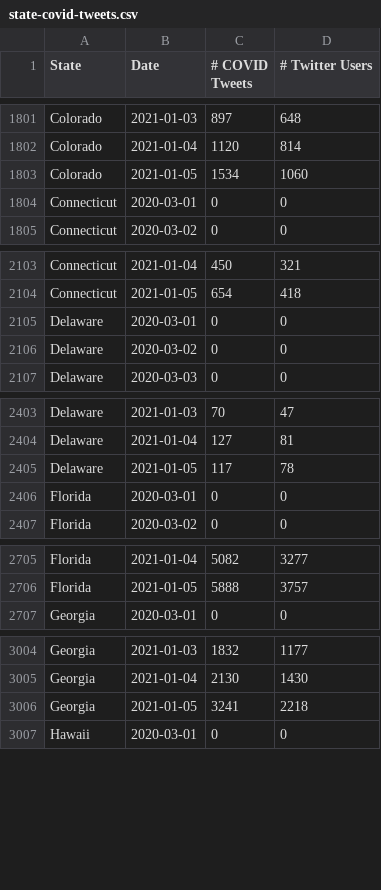
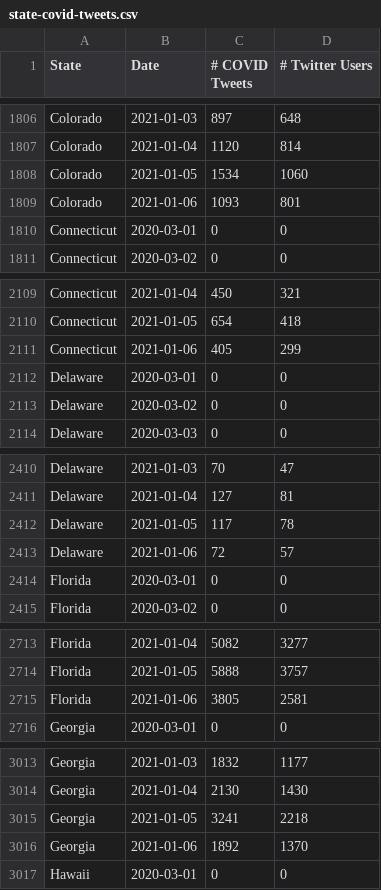
Before and after one commit to gtsherman/covid19-data, a CSV file: state-covid-tweets.csv, drawn as a sheet; only a part is shown, gaps mark what is left out; the diff covers the shown part only; the diff names each change by its address in the sheet, - before the commit and + after, or states it on an @@ line.

```diff
--- a/state-covid-tweets.csv
+++ b/state-covid-tweets.csv
+row 1809: Colorado | 2021-01-06 | 1093 | 801
+row 2111: Connecticut | 2021-01-06 | 405 | 299
+row 2413: Delaware | 2021-01-06 | 72 | 57
+row 2715: Florida | 2021-01-06 | 3805 | 2581
+row 3016: Georgia | 2021-01-06 | 1892 | 1370
```
Also changed, not shown: 45 added rows elsewhere in this file, state-symptom-counts.csv, 1 other file.
